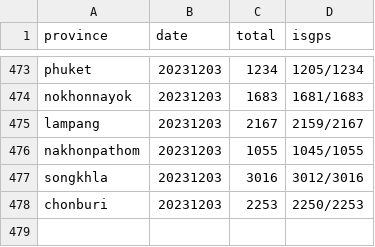
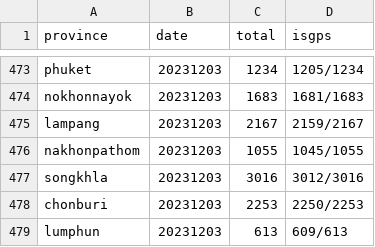
Before and after one commit to phawitb/crawler-led3-window, a CSV file: currentstage.csv, drawn as a sheet; only a part is shown, gaps mark what is left out; the diff names each change by its address in the sheet, - before the commit and + after, or states it on an @@ line.

Commit message:
Update currentstage.csv

```diff
--- a/currentstage.csv
+++ b/currentstage.csv
+row 479: lumphun | 20231203 | 613 | 609/613
```
